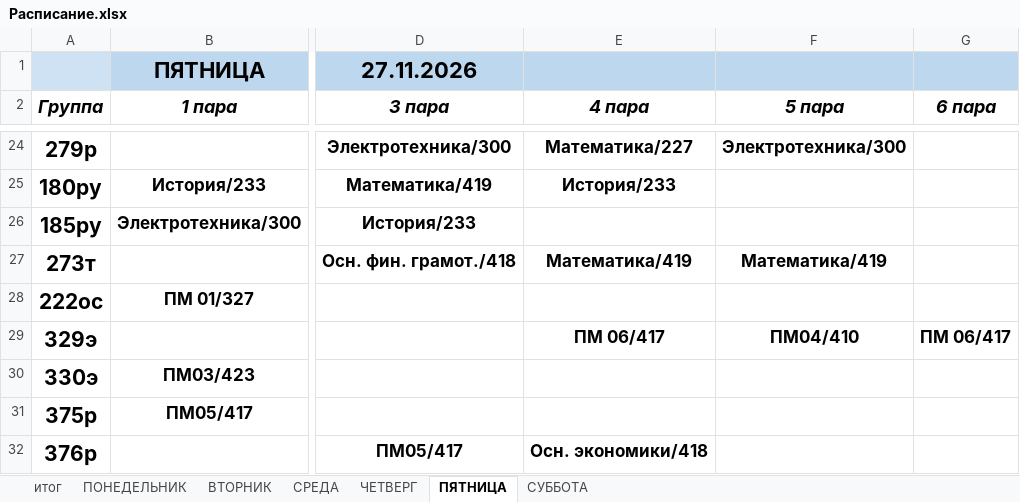
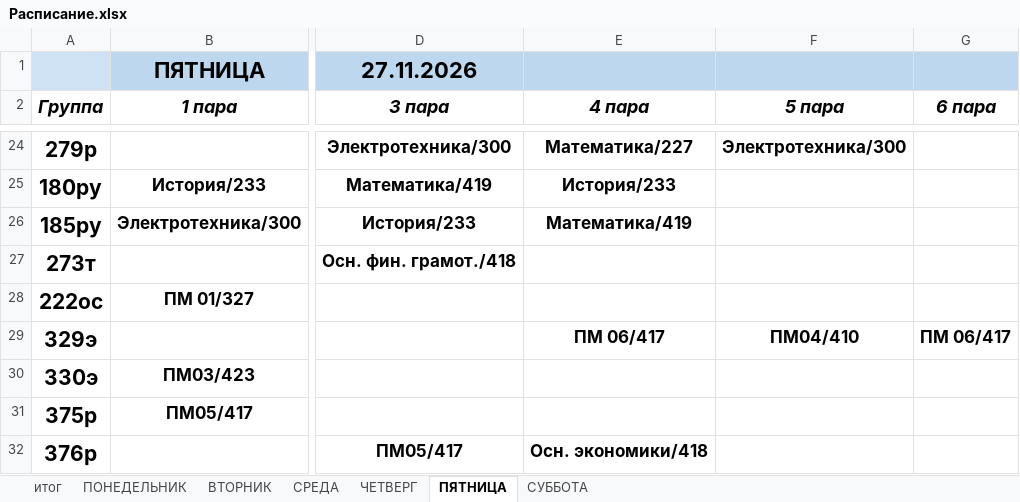
Before and after one commit to colderuopen-art/raspisanie, an Excel workbook: Расписание.xlsx, sheet ПЯТНИЦА, drawn as a sheet; only a part is shown, gaps mark what is left out; values as stored, in another font and other column widths than the file's, no borders; the diff names each change by its address in the sheet, - before the commit and + after, or states it on an @@ line.

```diff
--- a/Расписание.xlsx (sheet ПЯТНИЦА)
+++ b/Расписание.xlsx (sheet ПЯТНИЦА)
-E26 (4 пара): (empty)
+E26 (4 пара): Математика/419
-E27 (4 пара): Математика/419
+E27 (4 пара): (empty)
-F27 (5 пара): Математика/419
+F27 (5 пара): (empty)
```
Also changed, not shown: sheet СРЕДА, sheet СУББОТА, sheet ЧЕТВЕРГ.
